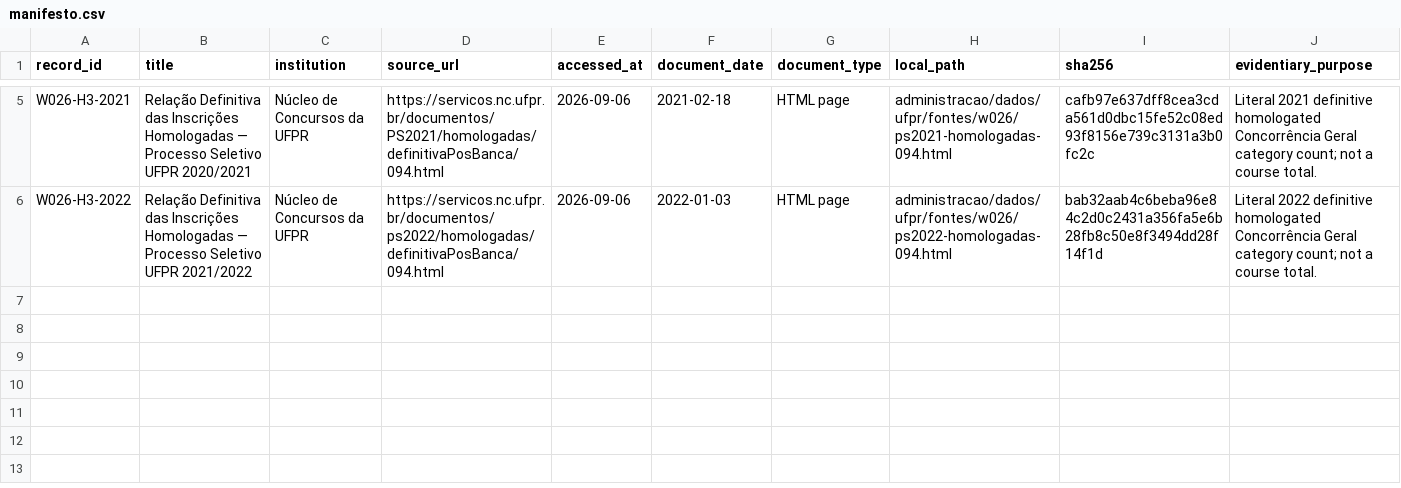
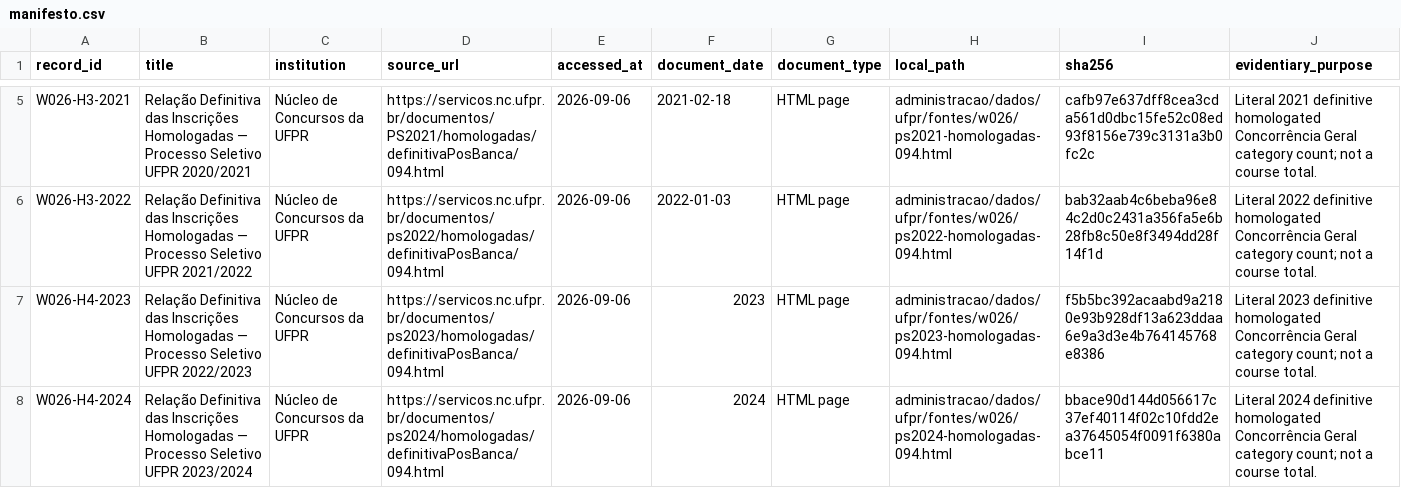
Before and after one commit to vinnses/ibm, a CSV file: administracao/dados/ufpr/w026/manifesto.csv, drawn as a sheet; only a part is shown, gaps mark what is left out.

```diff
--- a/administracao/dados/ufpr/w026/manifesto.csv
+++ b/administracao/dados/ufpr/w026/manifesto.csv
@@ -6 +6,3 @@ W026-H3-2021,"Relação Definitiva das Inscrições Homologadas — Processo Sel
 W026-H3-2022,"Relação Definitiva das Inscrições Homologadas — Processo Seletivo UFPR 2021/2022",Núcleo de Concursos da UFPR,https://servicos.nc.ufpr.br/documentos/ps2022/homologadas/definitivaPosBanca/094.html,2026-09-06,2022-01-03,HTML page,administracao/dados/ufpr/fontes/w026/ps2022-homologadas-094.html,bab32aab4c6beba96e84c2d0c2431a356fa5e6b28fb8c50e8f3494dd28f14f1d,"Literal 2022 definitive homologated Concorrência Geral category count; not a course total."
+W026-H4-2023,"Relação Definitiva das Inscrições Homologadas — Processo Seletivo UFPR 2022/2023",Núcleo de Concursos da UFPR,https://servicos.nc.ufpr.br/documentos/ps2023/homologadas/definitivaPosBanca/094.html,2026-09-06,2023,HTML page,administracao/dados/ufpr/fontes/w026/ps2023-homologadas-094.html,f5b5bc392acaabd9a2180e93b928df13a623ddaa6e9a3d3e4b764145768e8386,"Literal 2023 definitive homologated Concorrência Geral category count; not a course total."
+W026-H4-2024,"Relação Definitiva das Inscrições Homologadas — Processo Seletivo UFPR 2023/2024",Núcleo de Concursos da UFPR,https://servicos.nc.ufpr.br/documentos/ps2024/homologadas/definitivaPosBanca/094.html,2026-09-06,2024,HTML page,administracao/dados/ufpr/fontes/w026/ps2024-homologadas-094.html,bbace90d144d056617c37ef40114f02c10fdd2ea37645054f0091f6380abce11,"Literal 2024 definitive homologated Concorrência Geral category count; not a course total."
```
Also changed, not shown: administracao/dados/ufpr/w026/buscas.csv, dados/administracao/candidatos-historicos.csv, 4 other files.
